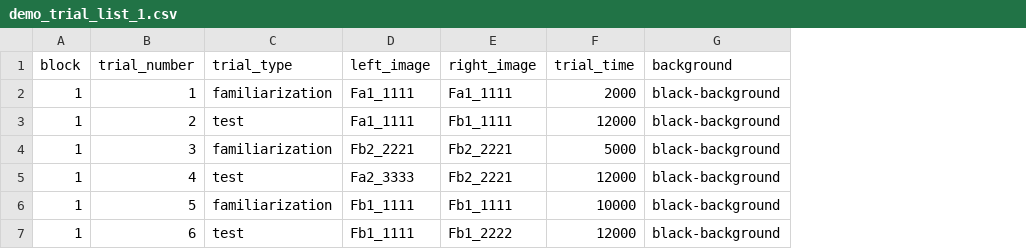
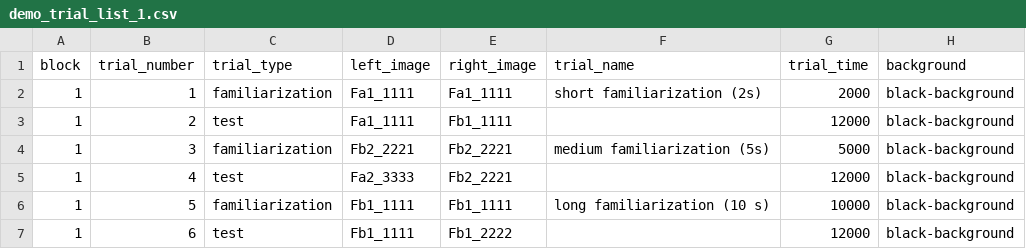
Before and after one commit to mzettersten/mb5_demos, a CSV file: demo1/trial_lists/demo_trial_list_1.csv, drawn as a sheet; the diff names each change by its address in the sheet, - before the commit and + after, or states it on an @@ line.

```diff
--- a/demo1/trial_lists/demo_trial_list_1.csv
+++ b/demo1/trial_lists/demo_trial_list_1.csv
+column F (trial_name), rows 2-6: short familiarization (2s) |  | medium familiarization (5s) |  | long familiarization (10 s)
```
Also changed, not shown: 1 other file.
